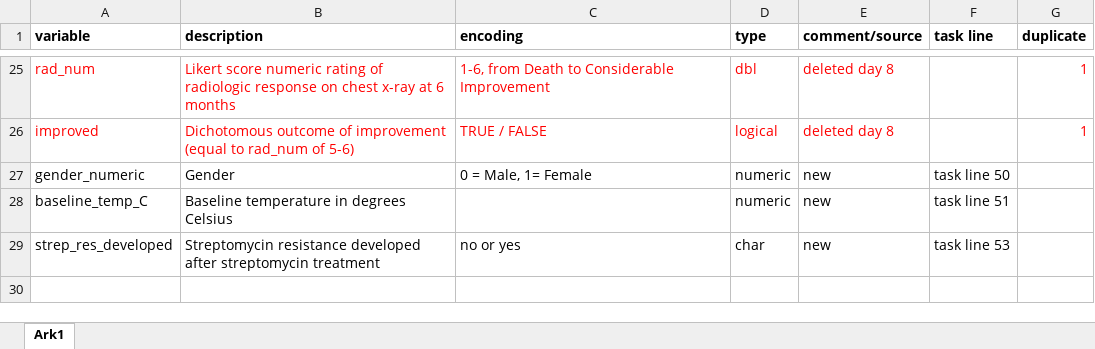
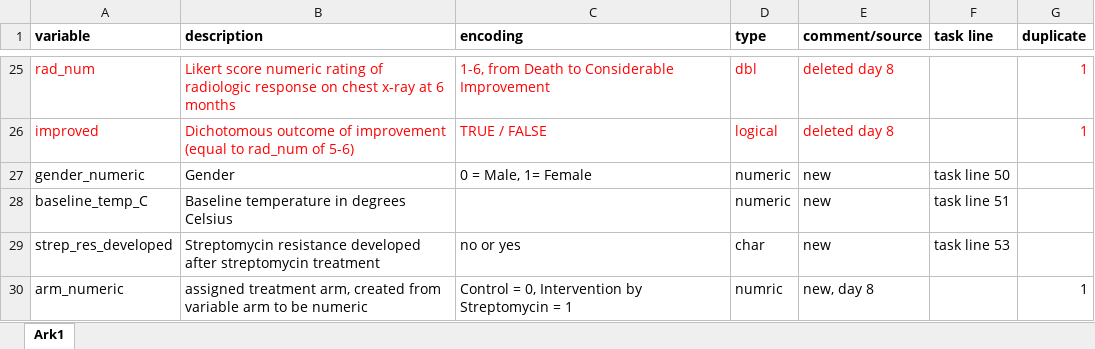
Before and after one commit to mariamreda99/RMED901_Group4, an Excel workbook: Codebook_RMED901_exam_group4.xlsx, sheet Ark1, drawn as a sheet; only a part is shown, gaps mark what is left out; values as stored, in another font and other column widths than the file's, no borders; the diff names each change by its address in the sheet, - before the commit and + after, or states it on an @@ line.

Commit message:
Text cleaning, deleted sections with log text chunks in Exam report.rmd, updated codebook with day 8 variable and formatted README

```diff
--- a/Codebook_RMED901_exam_group4.xlsx (sheet Ark1)
+++ b/Codebook_RMED901_exam_group4.xlsx (sheet Ark1)
+row 30: arm_numeric | assigned treatment arm, created from variable arm to be numeric | Control = 0, Intervention by Streptomycin = 1 | numric | new, day 8 |  | 1
```
Also changed, not shown: 2 other files.
